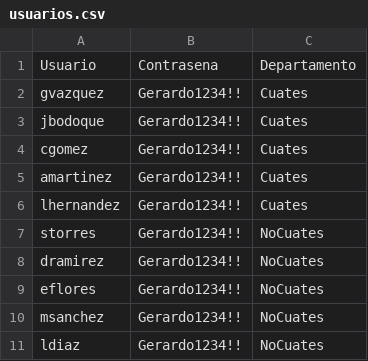
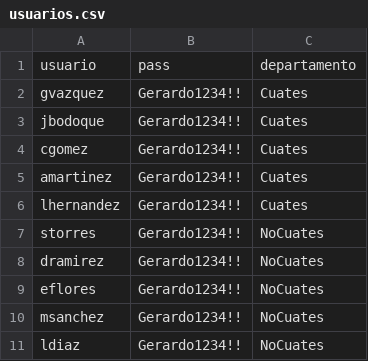
Before and after one commit to GerardoVAZNAV7/Administracion_Sistemas, a CSV file: windows/modules/usuarios.csv, drawn as a sheet.

```diff
--- a/windows/modules/usuarios.csv
+++ b/windows/modules/usuarios.csv
@@ -1,2 +1,2 @@
-Usuario,Contrasena,Departamento
+usuario,pass,departamento
 gvazquez,Gerardo1234!!,Cuates
```
Also changed, not shown: 2 other files.
